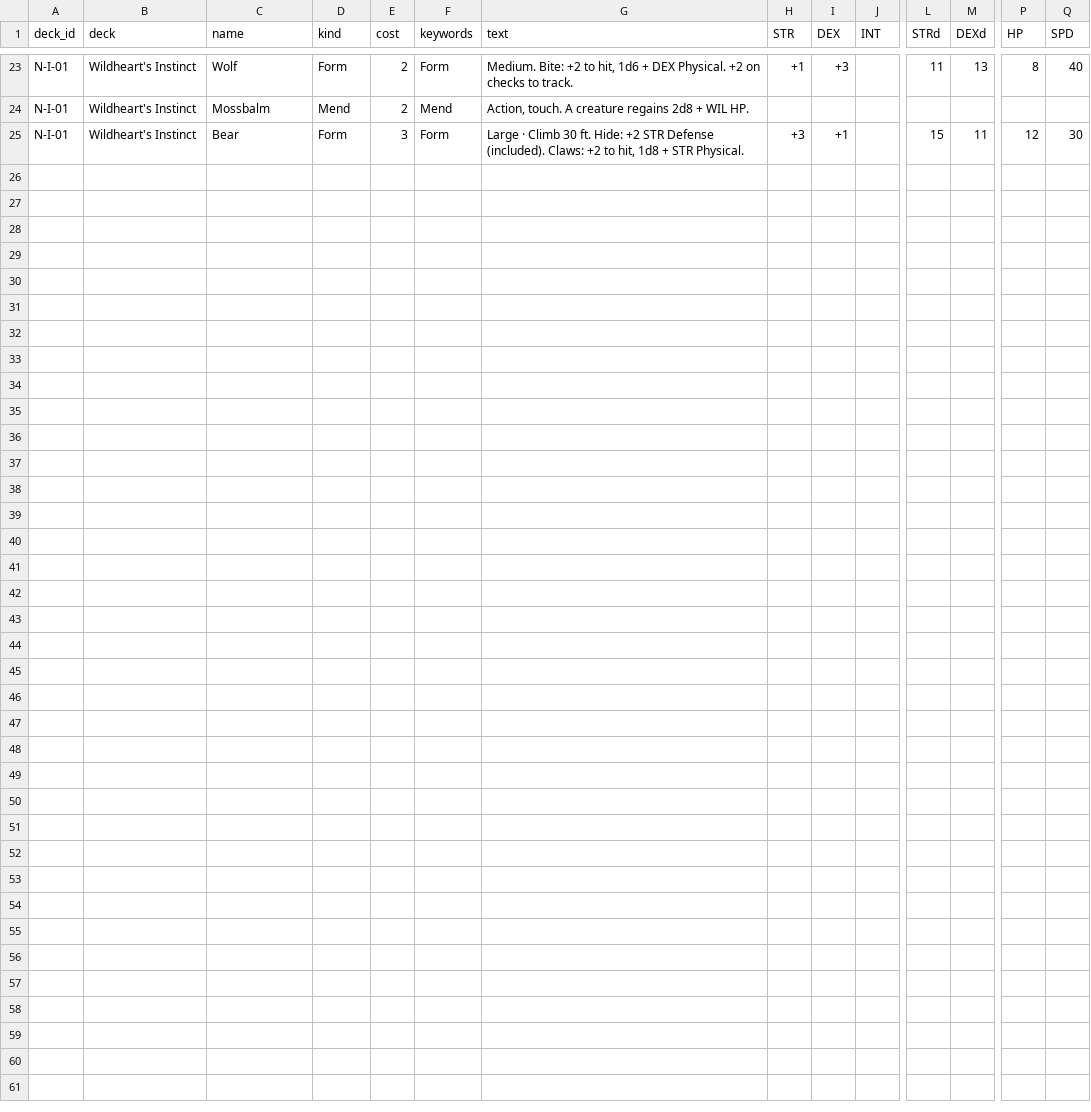
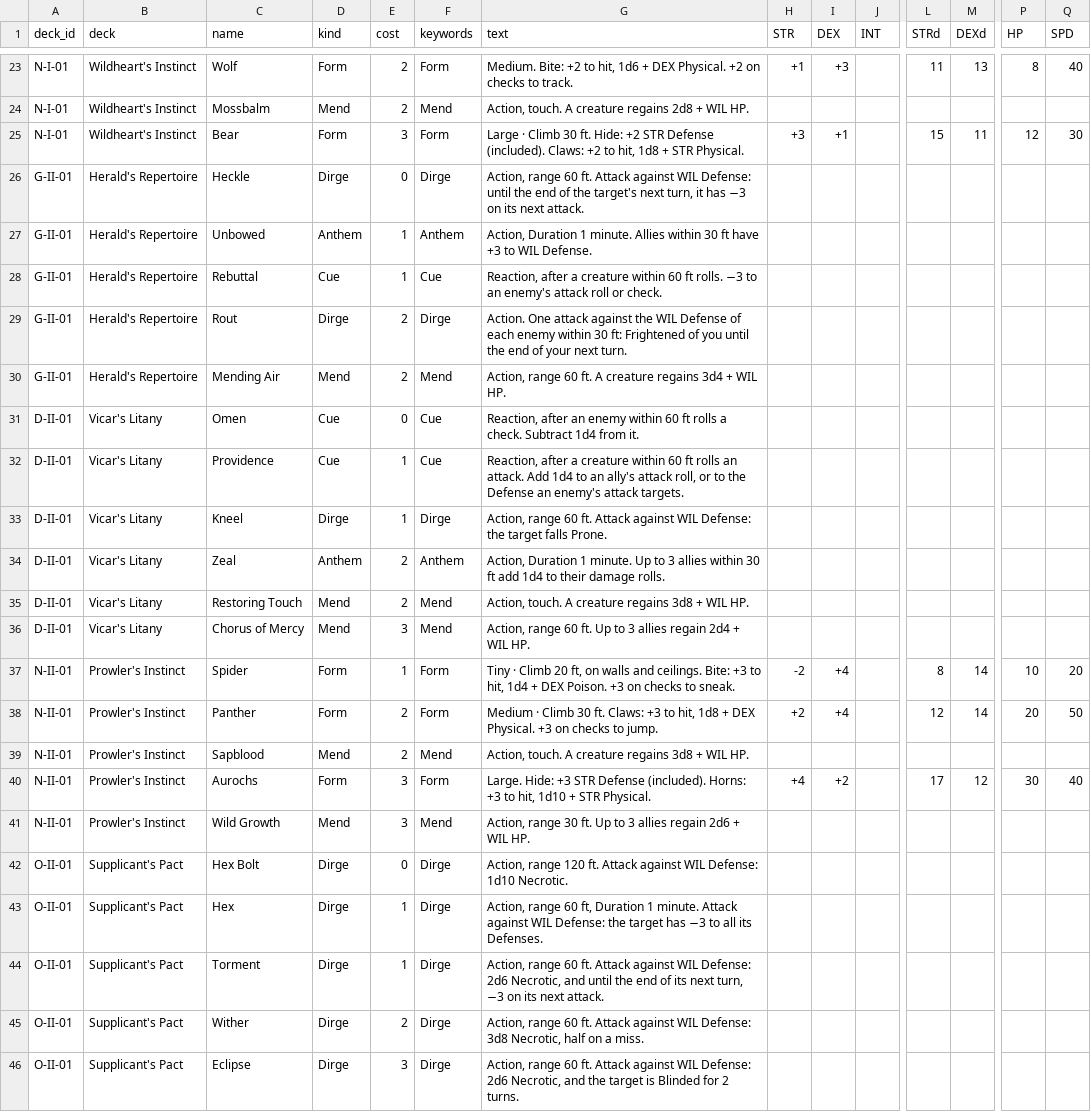
Before and after one commit to cedriclejeune/aspect, a CSV file: cards/tables/powers.csv, drawn as a sheet; only a part is shown, gaps mark what is left out; rows hold the shown columns only; the diff names each change by its address in the sheet, - before the commit and + after, or states it on an @@ line.

```diff
--- a/cards/tables/powers.csv
+++ b/cards/tables/powers.csv
+row 26: G-II-01 | Herald's Repertoire | Heckle | Dirge | 0 | Dirge | Action, range 60 ft. Attack against WIL Defense: until the end of the target's next turn, it has −3 on its next attack.
+row 27: G-II-01 | Herald's Repertoire | Unbowed | Anthem | 1 | Anthem | Action, Duration 1 minute. Allies within 30 ft have +3 to WIL Defense.
+row 28: G-II-01 | Herald's Repertoire | Rebuttal | Cue | 1 | Cue | Reaction, after a creature within 60 ft rolls. −3 to an enemy's attack roll or check.
+row 29: G-II-01 | Herald's Repertoire | Rout | Dirge | 2 | Dirge | Action. One attack against the WIL Defense of each enemy within 30 ft: Frightened of you until the end of your next turn.
+row 30: G-II-01 | Herald's Repertoire | Mending Air | Mend | 2 | Mend | Action, range 60 ft. A creature regains 3d4 + WIL HP.
+row 31: D-II-01 | Vicar's Litany | Omen | Cue | 0 | Cue | Reaction, after an enemy within 60 ft rolls a check. Subtract 1d4 from it.
+row 32: D-II-01 | Vicar's Litany | Providence | Cue | 1 | Cue | Reaction, after a creature within 60 ft rolls an attack. Add 1d4 to an ally's attack roll, or to the Defense an enemy's attack targets.
+row 33: D-II-01 | Vicar's Litany | Kneel | Dirge | 1 | Dirge | Action, range 60 ft. Attack against WIL Defense: the target falls Prone.
+row 34: D-II-01 | Vicar's Litany | Zeal | Anthem | 2 | Anthem | Action, Duration 1 minute. Up to 3 allies within 30 ft add 1d4 to their damage rolls.
+row 35: D-II-01 | Vicar's Litany | Restoring Touch | Mend | 2 | Mend | Action, touch. A creature regains 3d8 + WIL HP.
+row 36: D-II-01 | Vicar's Litany | Chorus of Mercy | Mend | 3 | Mend | Action, range 60 ft. Up to 3 allies regain 2d4 + WIL HP.
+row 37: N-II-01 | Prowler's Instinct | Spider | Form | 1 | Form | Tiny · Climb 20 ft, on walls and ceilings. Bite: +3 to hit, 1d4 + DEX Poison. +3 on checks to sneak. | -2 | +4 |  | 8 | 14 | 10 | 20
+row 38: N-II-01 | Prowler's Instinct | Panther | Form | 2 | Form | Medium · Climb 30 ft. Claws: +3 to hit, 1d8 + DEX Physical. +3 on checks to jump. | +2 | +4 |  | 12 | 14 | 20 | 50
+row 39: N-II-01 | Prowler's Instinct | Sapblood | Mend | 2 | Mend | Action, touch. A creature regains 3d8 + WIL HP.
+row 40: N-II-01 | Prowler's Instinct | Aurochs | Form | 3 | Form | Large. Hide: +3 STR Defense (included). Horns: +3 to hit, 1d10 + STR Physical. | +4 | +2 |  | 17 | 12 | 30 | 40
+row 41: N-II-01 | Prowler's Instinct | Wild Growth | Mend | 3 | Mend | Action, range 30 ft. Up to 3 allies regain 2d6 + WIL HP.
+row 42: O-II-01 | Supplicant's Pact | Hex Bolt | Dirge | 0 | Dirge | Action, range 120 ft. Attack against WIL Defense: 1d10 Necrotic.
+row 43: O-II-01 | Supplicant's Pact | Hex | Dirge | 1 | Dirge | Action, range 60 ft, Duration 1 minute. Attack against WIL Defense: the target has −3 to all its Defenses.
+row 44: O-II-01 | Supplicant's Pact | Torment | Dirge | 1 | Dirge | Action, range 60 ft. Attack against WIL Defense: 2d6 Necrotic, and until the end of its next turn, −3 on its next attack.
+row 45: O-II-01 | Supplicant's Pact | Wither | Dirge | 2 | Dirge | Action, range 60 ft. Attack against WIL Defense: 3d8 Necrotic, half on a miss.
+row 46: O-II-01 | Supplicant's Pact | Eclipse | Dirge | 3 | Dirge | Action, range 60 ft. Attack against WIL Defense: 2d6 Necrotic, and the target is Blinded for 2 turns.
```
Also changed, not shown: cards/tables/cards.csv, 31 other files.
